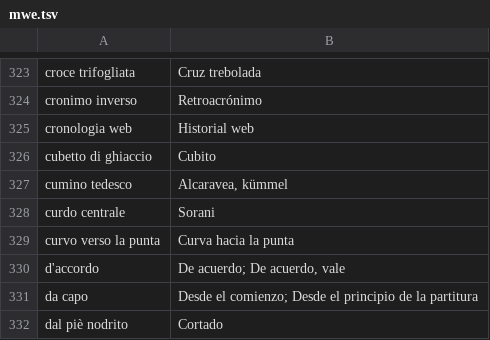
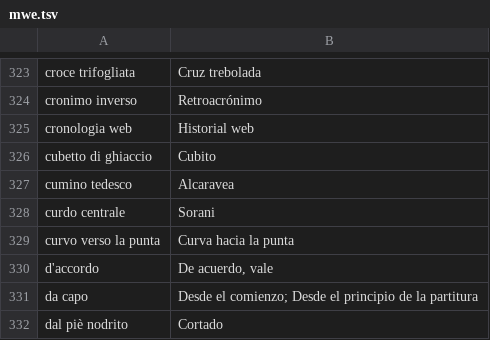
Before and after one commit to NEETROF/cymbra, a TSV file: scripts/lingua-data/tables/it-es/mwe.tsv, drawn as a sheet; only a part is shown, gaps mark what is left out.

```diff
--- a/scripts/lingua-data/tables/it-es/mwe.tsv
+++ b/scripts/lingua-data/tables/it-es/mwe.tsv
@@ -326,6 +326,6 @@ cronologia web	Historial web
 cubetto di ghiaccio	Cubito
-cumino tedesco	Alcaravea, kümmel
+cumino tedesco	Alcaravea
 curdo centrale	Sorani
 curvo verso la punta	Curva hacia la punta
-d'accordo	De acuerdo; De acuerdo, vale
+d'accordo	De acuerdo, vale
 da capo	Desde el comienzo; Desde el principio de la partitura
```
Also changed, not shown: scripts/lingua-data/tables/it-es/senses.tsv, 5 other files.
